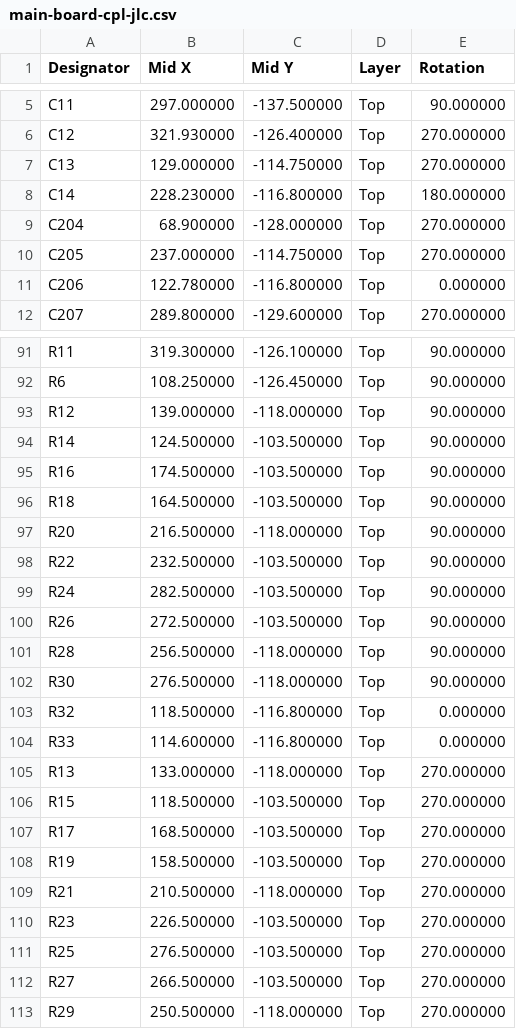
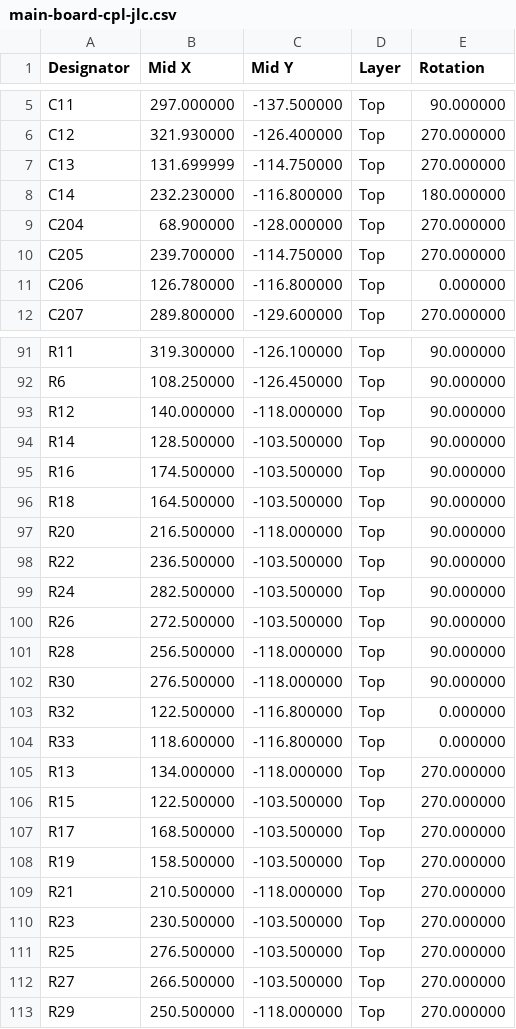
Before and after one commit to jeffmhopkins/Woody, a CSV file: hardware/boards/main-board/fab/main-board-cpl-jlc.csv, drawn as a sheet; only a part is shown, gaps mark what is left out; the diff covers the shown part only.

```diff
--- a/hardware/boards/main-board/fab/main-board-cpl-jlc.csv
+++ b/hardware/boards/main-board/fab/main-board-cpl-jlc.csv
@@ -6,7 +6,7 @@ C11,297.000000,-137.500000,Top,90.000000
 C12,321.930000,-126.400000,Top,270.000000
-C13,129.000000,-114.750000,Top,270.000000
-C14,228.230000,-116.800000,Top,180.000000
+C13,131.699999,-114.750000,Top,270.000000
+C14,232.230000,-116.800000,Top,180.000000
 C204,68.900000,-128.000000,Top,270.000000
-C205,237.000000,-114.750000,Top,270.000000
-C206,122.780000,-116.800000,Top,0.000000
+C205,239.700000,-114.750000,Top,270.000000
+C206,126.780000,-116.800000,Top,0.000000
 C207,289.800000,-129.600000,Top,270.000000
@@ -92,4 +92,4 @@ R11,319.300000,-126.100000,Top,90.000000
 R6,108.250000,-126.450000,Top,90.000000
-R12,139.000000,-118.000000,Top,90.000000
-R14,124.500000,-103.500000,Top,90.000000
+R12,140.000000,-118.000000,Top,90.000000
+R14,128.500000,-103.500000,Top,90.000000
 R16,174.500000,-103.500000,Top,90.000000
@@ -97,3 +97,3 @@ R18,164.500000,-103.500000,Top,90.000000
 R20,216.500000,-118.000000,Top,90.000000
-R22,232.500000,-103.500000,Top,90.000000
+R22,236.500000,-103.500000,Top,90.000000
 R24,282.500000,-103.500000,Top,90.000000
@@ -102,6 +102,6 @@ R28,256.500000,-118.000000,Top,90.000000
 R30,276.500000,-118.000000,Top,90.000000
-R32,118.500000,-116.800000,Top,0.000000
-R33,114.600000,-116.800000,Top,0.000000
-R13,133.000000,-118.000000,Top,270.000000
-R15,118.500000,-103.500000,Top,270.000000
+R32,122.500000,-116.800000,Top,0.000000
+R33,118.600000,-116.800000,Top,0.000000
+R13,134.000000,-118.000000,Top,270.000000
+R15,122.500000,-103.500000,Top,270.000000
 R17,168.500000,-103.500000,Top,270.000000
@@ -109,3 +109,3 @@ R19,158.500000,-103.500000,Top,270.000000
 R21,210.500000,-118.000000,Top,270.000000
-R23,226.500000,-103.500000,Top,270.000000
+R23,230.500000,-103.500000,Top,270.000000
 R25,276.500000,-103.500000,Top,270.000000
```
Also changed, not shown: 10 edited cells elsewhere in this file, hardware/SHEETS.csv, hardware/boards/main-board/fab/main-board-pos.csv, 25 other files.
